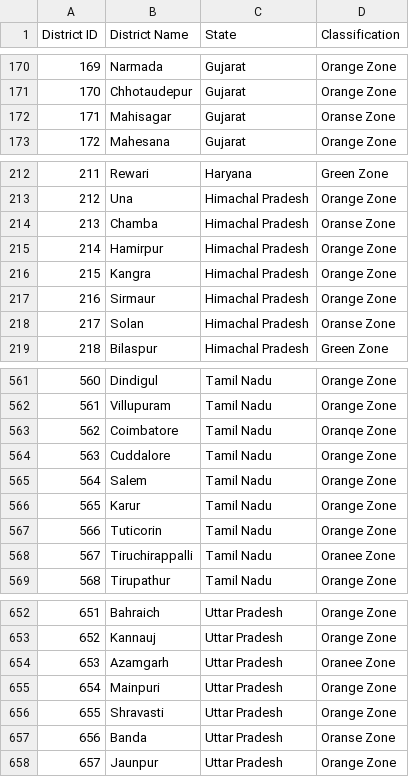
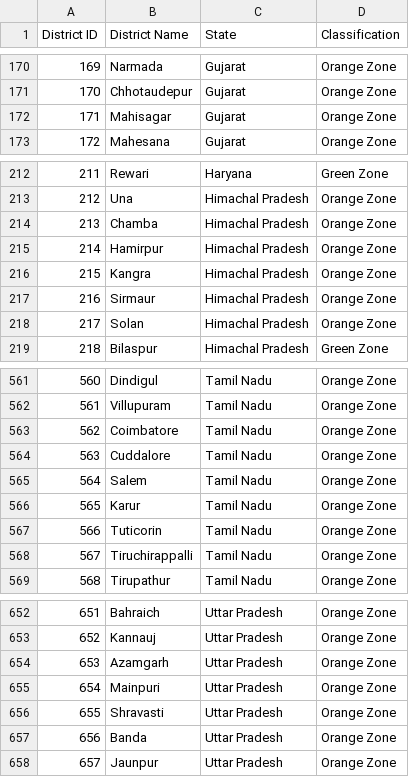
Before and after one commit to jishnupdas/Covid-19-IND, a CSV file: data/district-containment-zones-2020-04-30.csv, drawn as a sheet; only a part is shown, gaps mark what is left out; the diff covers the shown part only.

```diff
--- a/data/district-containment-zones-2020-04-30.csv
+++ b/data/district-containment-zones-2020-04-30.csv
@@ -171,3 +171,3 @@ District ID,District Name,State,Classification
 170,Chhotaudepur,Gujarat,Orange Zone
-171,Mahisagar,Gujarat,Oranse Zone
+171,Mahisagar,Gujarat,Orange Zone
 172,Mahesana,Gujarat,Orange Zone
@@ -213,3 +213,3 @@ District ID,District Name,State,Classification
 212,Una,Himachal Pradesh,Orange Zone
-213,Chamba,Himachal Pradesh,Oranse Zone
+213,Chamba,Himachal Pradesh,Orange Zone
 214,Hamirpur,Himachal Pradesh,Orange Zone
@@ -217,3 +217,3 @@ District ID,District Name,State,Classification
 216,Sirmaur,Himachal Pradesh,Orange Zone
-217,Solan,Himachal Pradesh,Oranse Zone
+217,Solan,Himachal Pradesh,Orange Zone
 218,Bilaspur,Himachal Pradesh,Green Zone
@@ -562,3 +562,3 @@ District ID,District Name,State,Classification
 561,Villupuram,Tamil Nadu,Orange Zone
-562,Coimbatore,Tamil Nadu,Oranqe Zone
+562,Coimbatore,Tamil Nadu,Orange Zone
 563,Cuddalore,Tamil Nadu,Orange Zone
@@ -567,3 +567,3 @@ District ID,District Name,State,Classification
 566,Tuticorin,Tamil Nadu,Orange Zone
-567,Tiruchirappalli,Tamil Nadu,Oranee Zone
+567,Tiruchirappalli,Tamil Nadu,Orange Zone
 568,Tirupathur,Tamil Nadu,Orange Zone
@@ -653,6 +653,6 @@ District ID,District Name,State,Classification
 652,Kannauj,Uttar Pradesh,Orange Zone
-653,Azamgarh,Uttar Pradesh,Oranee Zone
+653,Azamgarh,Uttar Pradesh,Orange Zone
 654,Mainpuri,Uttar Pradesh,Orange Zone
 655,Shravasti,Uttar Pradesh,Orange Zone
-656,Banda,Uttar Pradesh,Oranse Zone
+656,Banda,Uttar Pradesh,Orange Zone
 657,Jaunpur,Uttar Pradesh,Orange Zone
```
Also changed, not shown: 13 edited cells elsewhere in this file, data/confirmed.csv, data/cured.csv, 44 other files.
